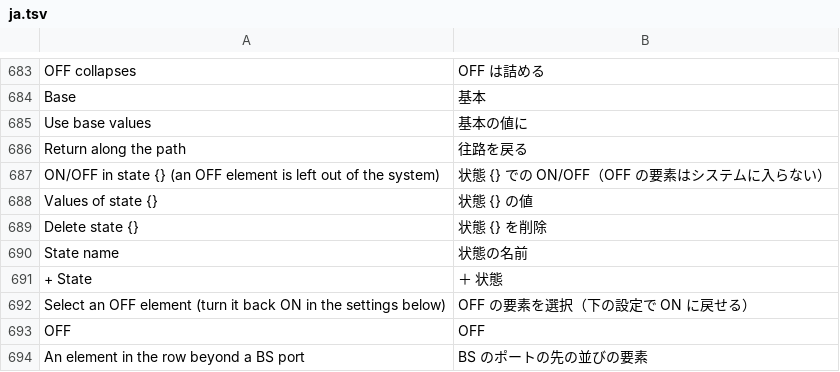
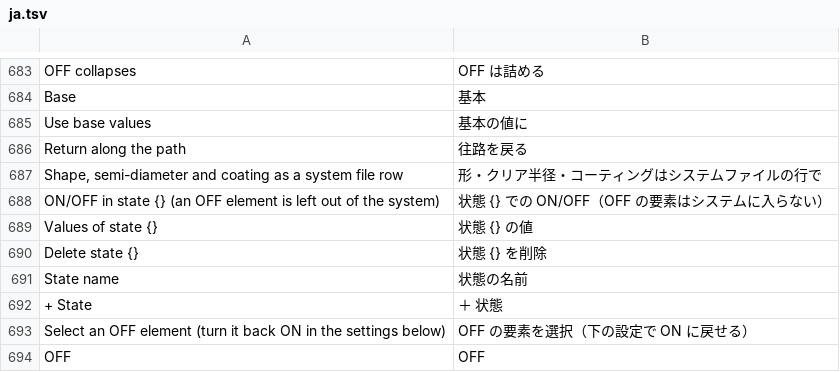
Before and after one commit to masa-iwm/lensbench, a TSV file: crates/lensbench-gui/lang/ja.tsv, drawn as a sheet; only a part is shown, gaps mark what is left out; the shorter side is filled out with more unchanged rows.

```diff
--- a/crates/lensbench-gui/lang/ja.tsv
+++ b/crates/lensbench-gui/lang/ja.tsv
@@ -686,2 +686,3 @@ Use base values	基本の値に
 Return along the path	往路を戻る
+Shape, semi-diameter and coating as a system file row	形・クリア半径・コーティングはシステムファイルの行で
 ON/OFF in state {} (an OFF element is left out of the system)	状態 {} での ON/OFF（OFF の要素はシステムに入らない）
```
Also changed, not shown: crates/lensbench-core/lang/ja.tsv, 14 other files.
